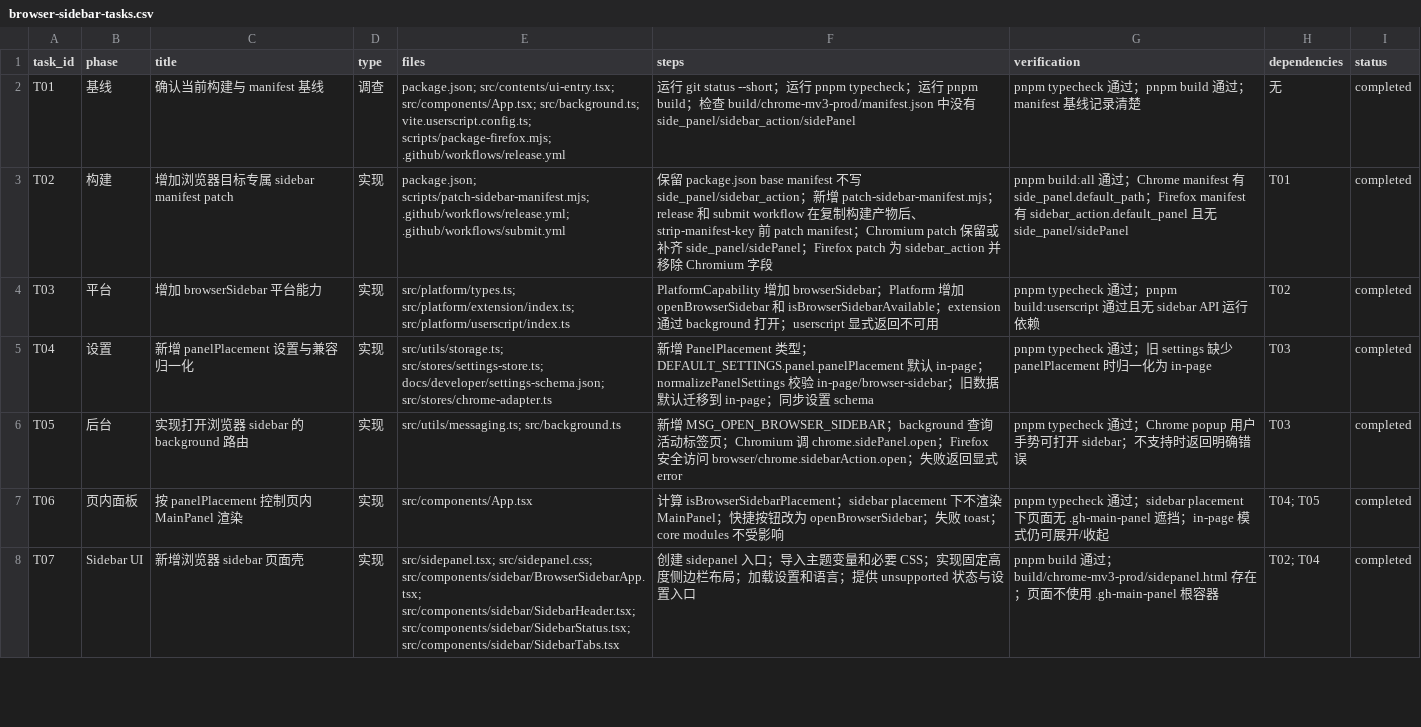
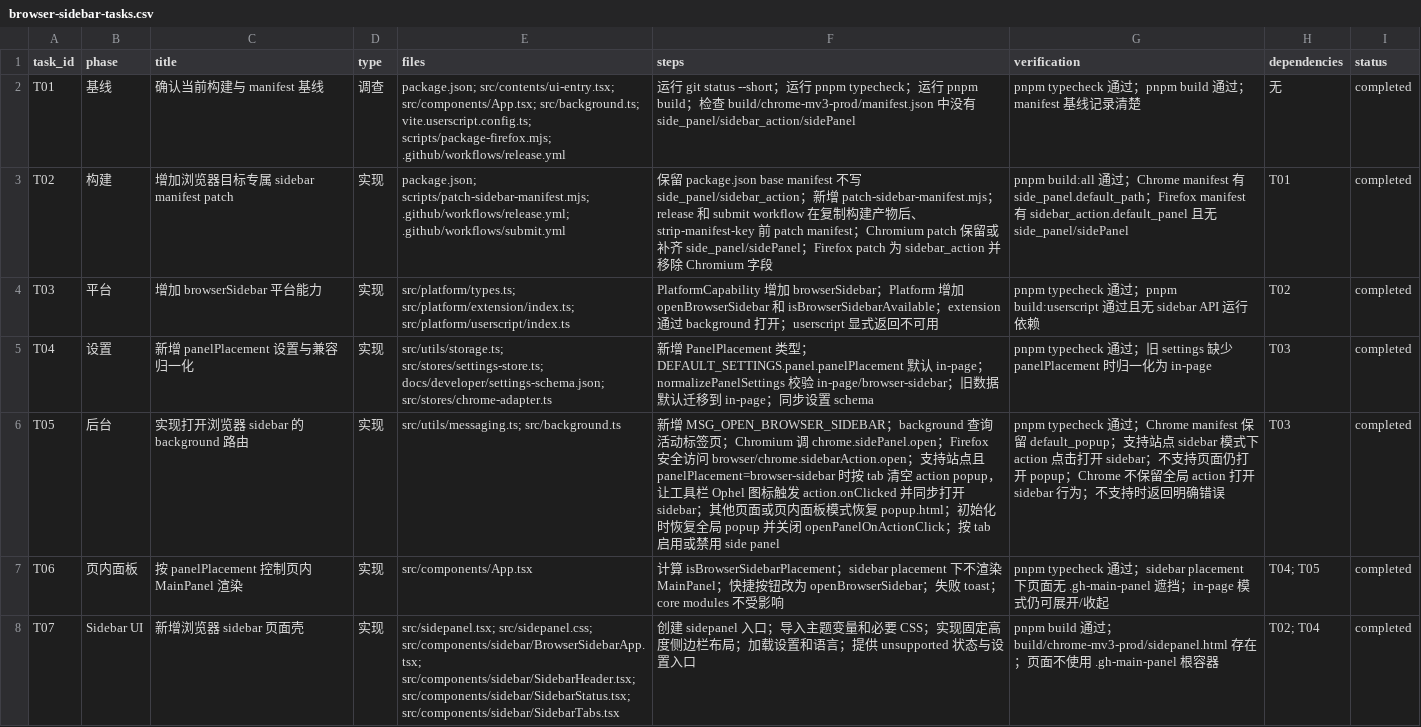
Before and after one commit to urzeye/ophel, a CSV file: docs/developer/browser-sidebar-tasks.csv, drawn as a sheet; only a part is shown; the diff covers the shown part only.

Commit message:
fix(sidebar): scope action sidebar opening to supported tabs

```diff
--- a/docs/developer/browser-sidebar-tasks.csv
+++ b/docs/developer/browser-sidebar-tasks.csv
@@ -5,3 +5,3 @@
 "T04","设置","新增 panelPlacement 设置与兼容归一化","实现","src/utils/storage.ts; src/stores/settings-store.ts; docs/developer/settings-schema.json; src/stores/chrome-adapter.ts","新增 PanelPlacement 类型；DEFAULT_SETTINGS.panel.panelPlacement 默认 in-page；normalizePanelSettings 校验 in-page/browser-sidebar；旧数据默认迁移到 in-page；同步设置 schema","pnpm typecheck 通过；旧 settings 缺少 panelPlacement 时归一化为 in-page","T03","completed"
-"T05","后台","实现打开浏览器 sidebar 的 background 路由","实现","src/utils/messaging.ts; src/background.ts","新增 MSG_OPEN_BROWSER_SIDEBAR；background 查询活动标签页；Chromium 调 chrome.sidePanel.open；Firefox 安全访问 browser/chrome.sidebarAction.open；失败返回显式 error","pnpm typecheck 通过；Chrome popup 用户手势可打开 sidebar；不支持时返回明确错误","T03","completed"
+"T05","后台","实现打开浏览器 sidebar 的 background 路由","实现","src/utils/messaging.ts; src/background.ts","新增 MSG_OPEN_BROWSER_SIDEBAR；background 查询活动标签页；Chromium 调 chrome.sidePanel.open；Firefox 安全访问 browser/chrome.sidebarAction.open；支持站点且 panelPlacement=browser-sidebar 时按 tab 清空 action popup，让工具栏 Ophel 图标触发 action.onClicked 并同步打开 sidebar；其他页面或页内面板模式恢复 popup.html；初始化时恢复全局 popup 并关闭 openPanelOnActionClick；按 tab 启用或禁用 side panel","pnpm typecheck 通过；Chrome manifest 保留 default_popup；支持站点 sidebar 模式下 action 点击打开 sidebar；不支持页面仍打开 popup；Chrome 不保留全局 action 打开 sidebar 行为；不支持时返回明确错误","T03","completed"
 "T06","页内面板","按 panelPlacement 控制页内 MainPanel 渲染","实现","src/components/App.tsx","计算 isBrowserSidebarPlacement；sidebar placement 下不渲染 MainPanel；快捷按钮改为 openBrowserSidebar；失败 toast；core modules 不受影响","pnpm typecheck 通过；sidebar placement 下页面无 .gh-main-panel 遮挡；in-page 模式仍可展开/收起","T04; T05","completed"
```
Also changed, not shown: 5 edited cells elsewhere in this file, 15 other files.
